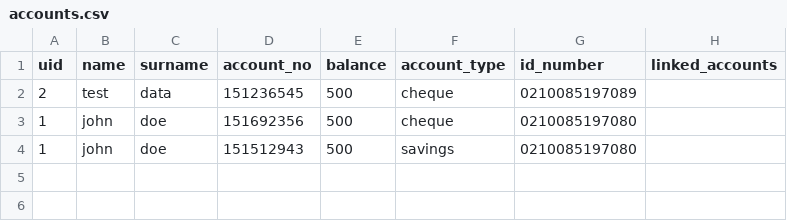
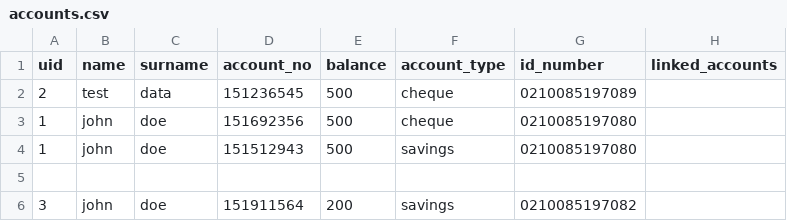
Before and after one commit to GingerNinja21/BankSwift, a CSV file: accounts.csv, drawn as a sheet; the diff names each change by its address in the sheet, - before the commit and + after, or states it on an @@ line.

```diff
--- a/accounts.csv
+++ b/accounts.csv
+row 5: (empty)
+row 6: 3 | john | doe | 151911564 | 200 | savings | 0210085197082
```
Also changed, not shown: password_records.csv, 1 other file.
